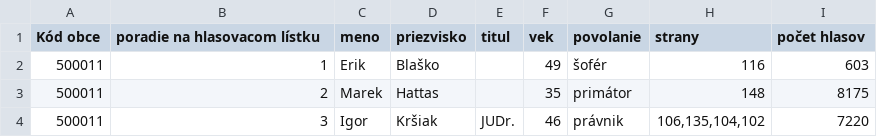
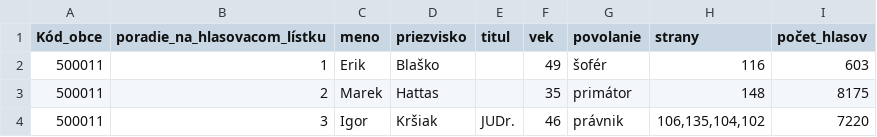
Before and after one commit to Strizo/VizualizaDat, a CSV file: starostovia.csv, drawn as a sheet; only a part is shown.

```diff
--- a/starostovia.csv
+++ b/starostovia.csv
@@ -1,2 +1,2 @@
-Kód obce;poradie na hlasovacom lístku;meno;priezvisko;titul;vek;povolanie;strany;počet hlasov
+Kód_obce;poradie_na_hlasovacom_lístku;meno;priezvisko;titul;vek;povolanie;strany;počet_hlasov
 500011;1;Erik;Blaško;;49;šofér;116;603
```
Also changed, not shown: vierovyznania_clean.csv, vzdelanie_clean.csv, 2 other files.
